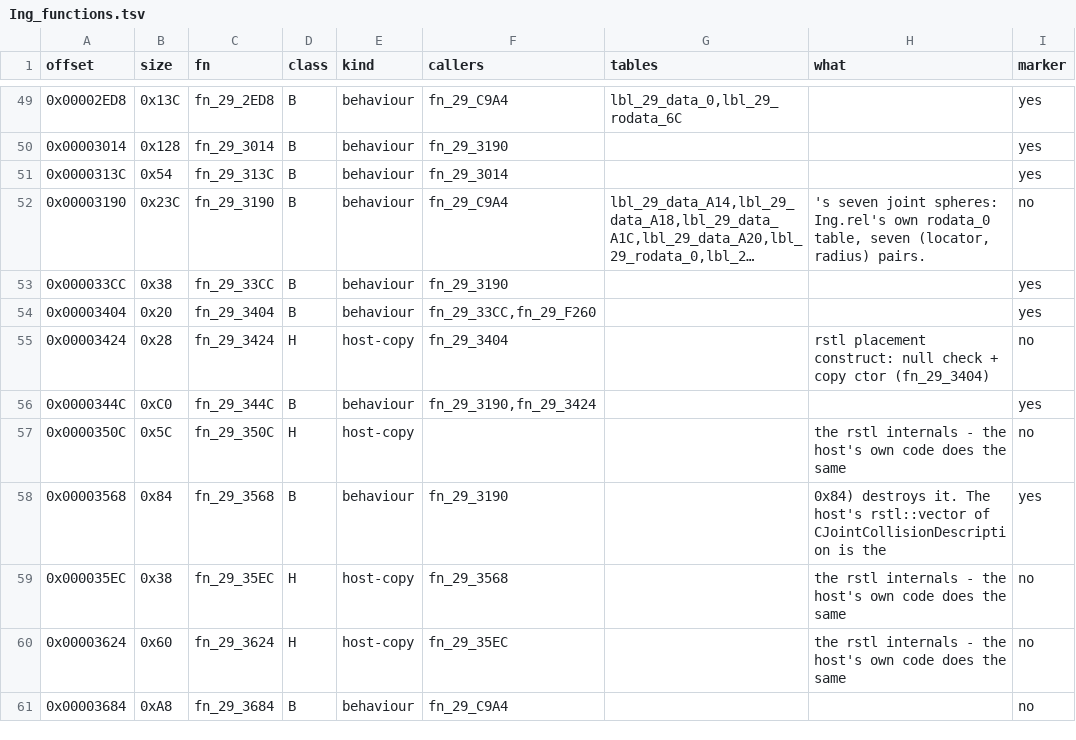
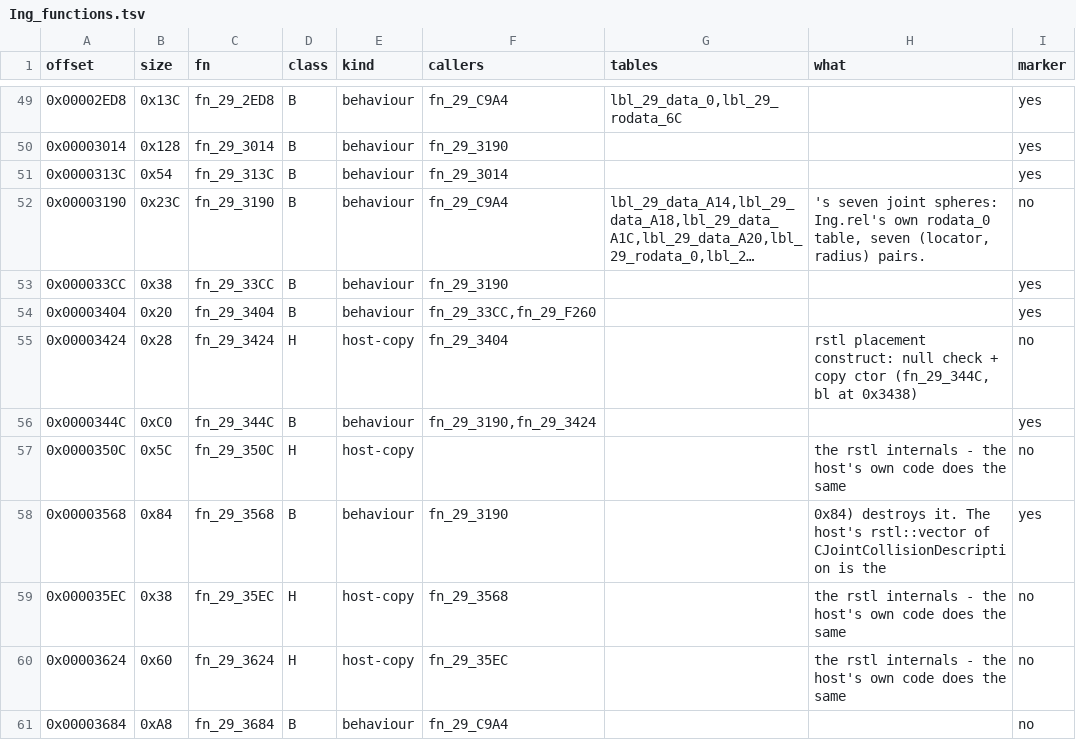
Before and after one commit to NitrosGits/MetroidPrime2Port-DSU, a TSV file: docs/module-analysis/Ing_functions.tsv, drawn as a sheet; only a part is shown, gaps mark what is left out; long unchanged cells end in ….

Commit message:
Ing: review19 fixes
fn_29_5C28 Evaporate: 0x5C84 fcmpo / 0x5C88 ble -> NaN time takes the >2 arm; use !(t <= 2.f).
Ing_functions.tsv: fn_29_3424 calls fn_29_344C, not fn_29_3404.

```diff
--- a/docs/module-analysis/Ing_functions.tsv
+++ b/docs/module-analysis/Ing_functions.tsv
@@ -54,3 +54,3 @@ offset	size	fn	class	kind	callers	tables	what	marker
 0x00003404	0x20	fn_29_3404	B	behaviour	fn_29_33CC,fn_29_F260			yes
-0x00003424	0x28	fn_29_3424	H	host-copy	fn_29_3404		rstl placement construct: null check + copy ctor (fn_29_3404)	no
+0x00003424	0x28	fn_29_3424	H	host-copy	fn_29_3404		rstl placement construct: null check + copy ctor (fn_29_344C, bl at 0x3438)	no
 0x0000344C	0xC0	fn_29_344C	B	behaviour	fn_29_3190,fn_29_3424			yes
```
Also changed, not shown: 1 other file.
